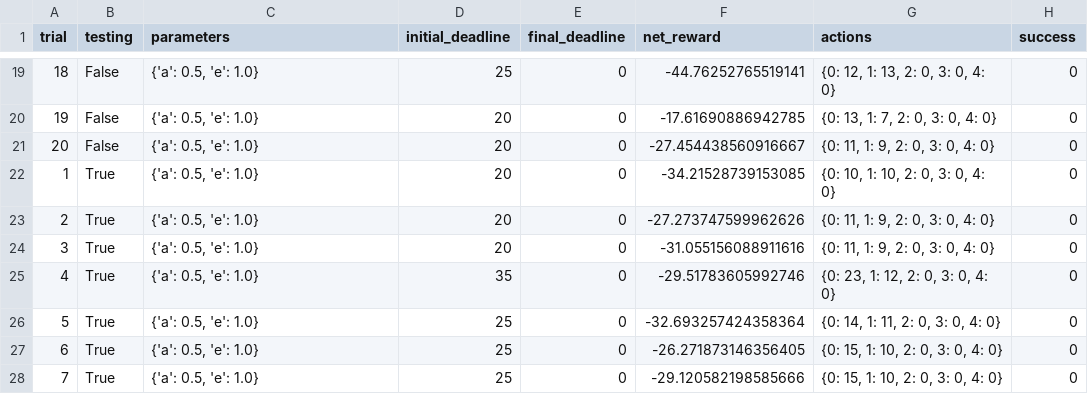
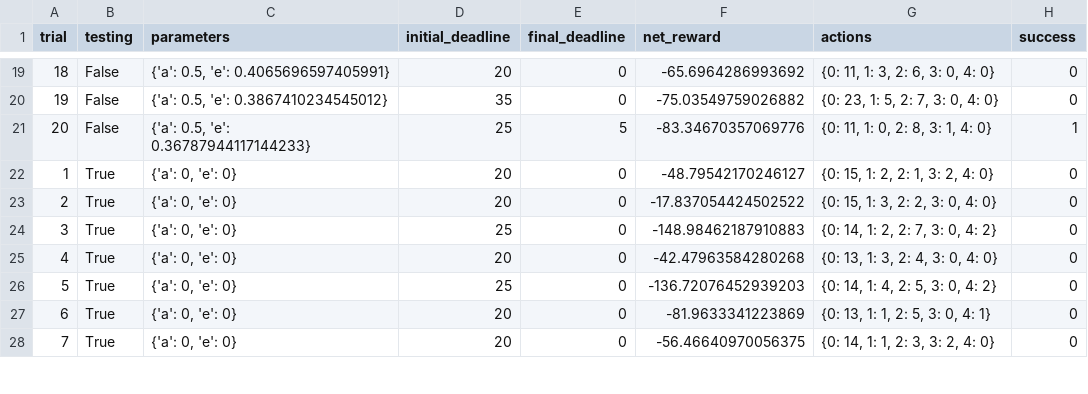
Before and after one commit to Mslef/project_4_MLND, a CSV file: logs/sim_no-learning.csv, drawn as a sheet; only a part is shown, gaps mark what is left out; the diff covers the shown part only.

```diff
--- a/logs/sim_no-learning.csv
+++ b/logs/sim_no-learning.csv
@@ -19,10 +19,10 @@ trial,testing,parameters,initial_deadline,final_deadline,net_reward,actions,succ
-18,False,"{'a': 0.5, 'e': 1.0}",25,0,-44.76252765519141,"{0: 12, 1: 13, 2: 0, 3: 0, 4: 0}",0
-19,False,"{'a': 0.5, 'e': 1.0}",20,0,-17.61690886942785,"{0: 13, 1: 7, 2: 0, 3: 0, 4: 0}",0
-20,False,"{'a': 0.5, 'e': 1.0}",20,0,-27.454438560916667,"{0: 11, 1: 9, 2: 0, 3: 0, 4: 0}",0
-1,True,"{'a': 0.5, 'e': 1.0}",20,0,-34.21528739153085,"{0: 10, 1: 10, 2: 0, 3: 0, 4: 0}",0
-2,True,"{'a': 0.5, 'e': 1.0}",20,0,-27.273747599962626,"{0: 11, 1: 9, 2: 0, 3: 0, 4: 0}",0
-3,True,"{'a': 0.5, 'e': 1.0}",20,0,-31.055156088911616,"{0: 11, 1: 9, 2: 0, 3: 0, 4: 0}",0
-4,True,"{'a': 0.5, 'e': 1.0}",35,0,-29.51783605992746,"{0: 23, 1: 12, 2: 0, 3: 0, 4: 0}",0
-5,True,"{'a': 0.5, 'e': 1.0}",25,0,-32.693257424358364,"{0: 14, 1: 11, 2: 0, 3: 0, 4: 0}",0
-6,True,"{'a': 0.5, 'e': 1.0}",25,0,-26.271873146356405,"{0: 15, 1: 10, 2: 0, 3: 0, 4: 0}",0
-7,True,"{'a': 0.5, 'e': 1.0}",25,0,-29.120582198585666,"{0: 15, 1: 10, 2: 0, 3: 0, 4: 0}",0
+18,False,"{'a': 0.5, 'e': 0.4065696597405991}",20,0,-65.6964286993692,"{0: 11, 1: 3, 2: 6, 3: 0, 4: 0}",0
+19,False,"{'a': 0.5, 'e': 0.3867410234545012}",35,0,-75.03549759026882,"{0: 23, 1: 5, 2: 7, 3: 0, 4: 0}",0
+20,False,"{'a': 0.5, 'e': 0.36787944117144233}",25,5,-83.34670357069776,"{0: 11, 1: 0, 2: 8, 3: 1, 4: 0}",1
+1,True,"{'a': 0, 'e': 0}",20,0,-48.79542170246127,"{0: 15, 1: 2, 2: 1, 3: 2, 4: 0}",0
+2,True,"{'a': 0, 'e': 0}",20,0,-17.837054424502522,"{0: 15, 1: 3, 2: 2, 3: 0, 4: 0}",0
+3,True,"{'a': 0, 'e': 0}",25,0,-148.98462187910883,"{0: 14, 1: 2, 2: 7, 3: 0, 4: 2}",0
+4,True,"{'a': 0, 'e': 0}",20,0,-42.47963584280268,"{0: 13, 1: 3, 2: 4, 3: 0, 4: 0}",0
+5,True,"{'a': 0, 'e': 0}",25,0,-136.72076452939203,"{0: 14, 1: 4, 2: 5, 3: 0, 4: 2}",0
+6,True,"{'a': 0, 'e': 0}",20,0,-81.9633341223869,"{0: 13, 1: 1, 2: 5, 3: 0, 4: 1}",0
+7,True,"{'a': 0, 'e': 0}",20,0,-56.46640970056375,"{0: 14, 1: 1, 2: 3, 3: 2, 4: 0}",0
```
Also changed, not shown: 77 edited cells elsewhere in this file, logs/sim_improved-learning.csv, 4 other files.
